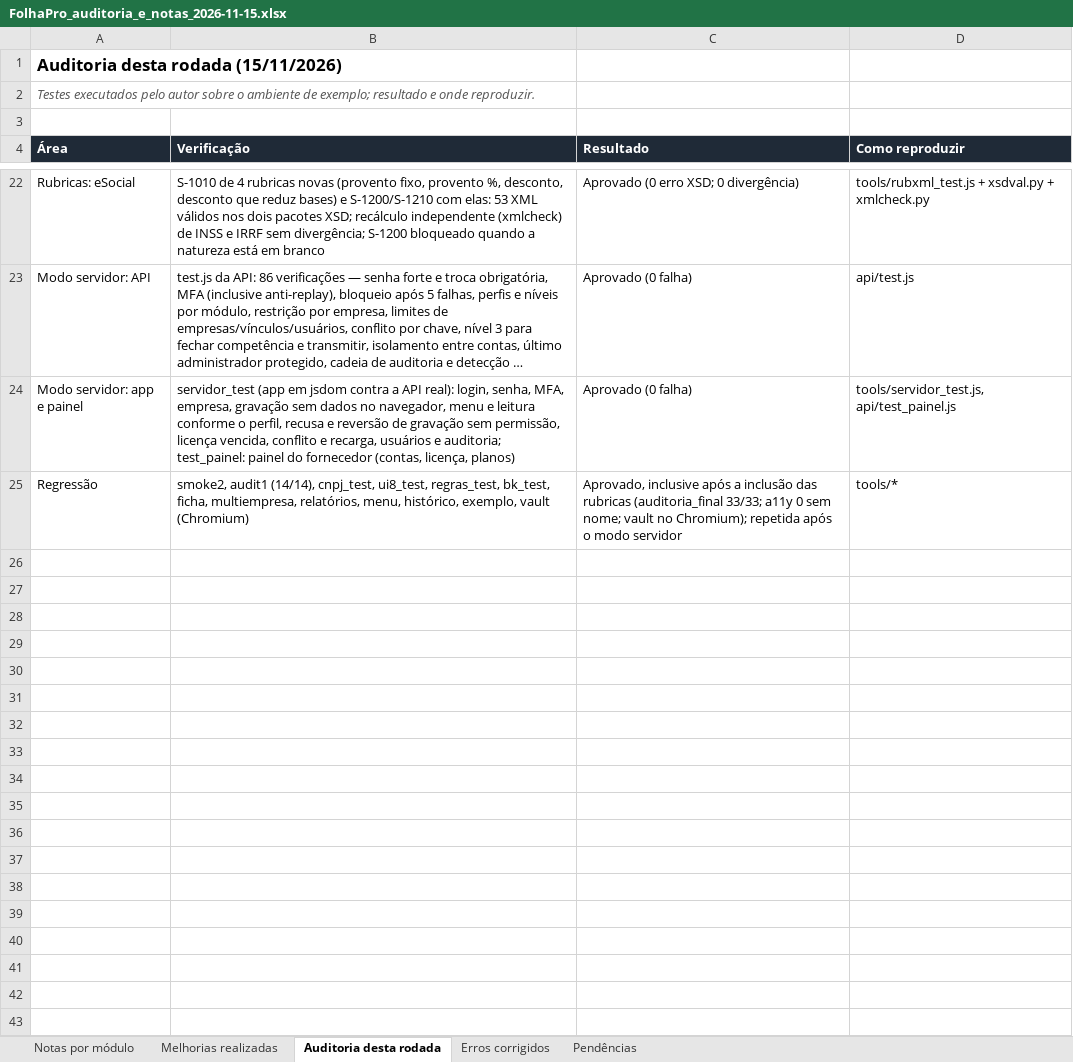
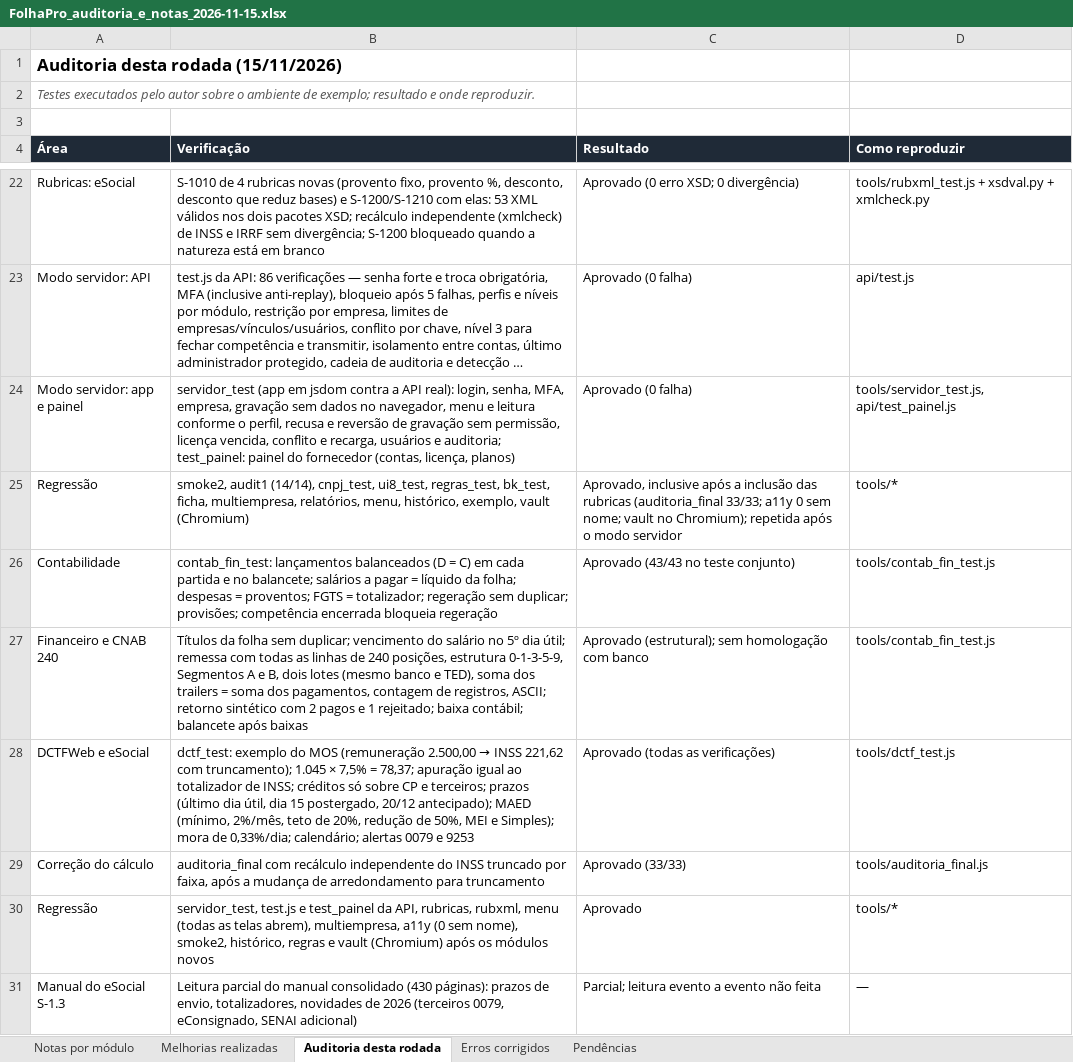
Before and after one commit to luizvazj-tech/ERP-EMPRESAS-NORMAIS, an Excel workbook: docs/FolhaPro_auditoria_e_notas_2026-11-15.xlsx, sheet Auditoria desta rodada, drawn as a sheet; only a part is shown, gaps mark what is left out; long unchanged cells end in …; values as stored, in another font and other column widths than the file's, no borders; the diff names each change by its address in the sheet, - before the commit and + after, or states it on an @@ line.

```diff
--- a/docs/FolhaPro_auditoria_e_notas_2026-11-15.xlsx (sheet Auditoria desta rodada)
+++ b/docs/FolhaPro_auditoria_e_notas_2026-11-15.xlsx (sheet Auditoria desta rodada)
+row 26: Contabilidade | contab_fin_test: lançamentos balanceados (D = C) em cada partida e no balancete; salários a pagar = líquido da folha; despesas = proventos; FGTS = totalizador; regeração sem duplicar; provisões; competência encerrada bloqueia regeração | Aprovado (43/43 no teste conjunto) | tools/contab_fin_test.js
+row 27: Financeiro e CNAB 240 | Títulos da folha sem duplicar; vencimento do salário no 5º dia útil; remessa com todas as linhas de 240 posições, estrutura 0-1-3-5-9, Segmentos A e B, dois lotes (mesmo banco e TED), soma dos trailers = soma dos pagamentos, contagem de registros, ASCII; retorno sintético com 2 pagos e 1 rejeitado; baixa contábil; balancete após baixas | Aprovado (estrutural); sem homologação com banco | tools/contab_fin_test.js
+row 28: DCTFWeb e eSocial | dctf_test: exemplo do MOS (remuneração 2.500,00 → INSS 221,62 com truncamento); 1.045 × 7,5% = 78,37; apuração igual ao totalizador de INSS; créditos só sobre CP e terceiros; prazos (último dia útil, dia 15 postergado, 20/12 antecipado); MAED (mínimo, 2%/mês, teto de 20%, redução de 50%, MEI e Simples); mora de 0,33%/dia; calendário; alertas 0079 e 9253 | Aprovado (todas as verificações) | tools/dctf_test.js
+row 29: Correção do cálculo | auditoria_final com recálculo independente do INSS truncado por faixa, após a mudança de arredondamento para truncamento | Aprovado (33/33) | tools/auditoria_final.js
+row 30: Regressão | servidor_test, test.js e test_painel da API, rubricas, rubxml, menu (todas as telas abrem), multiempresa, a11y (0 sem nome), smoke2, histórico, regras e vault (Chromium) após os módulos novos | Aprovado | tools/*
+row 31: Manual do eSocial S-1.3 | Leitura parcial do manual consolidado (430 páginas): prazos de envio, totalizadores, novidades de 2026 (terceiros 0079, eConsignado, SENAI adicional) | Parcial; leitura evento a evento não feita | —
```
Also changed, not shown: sheet Notas por módulo, sheet Pendências, sheet Melhorias realizadas, sheet Erros corrigidos, formulas that keep their value, 1 other file.
